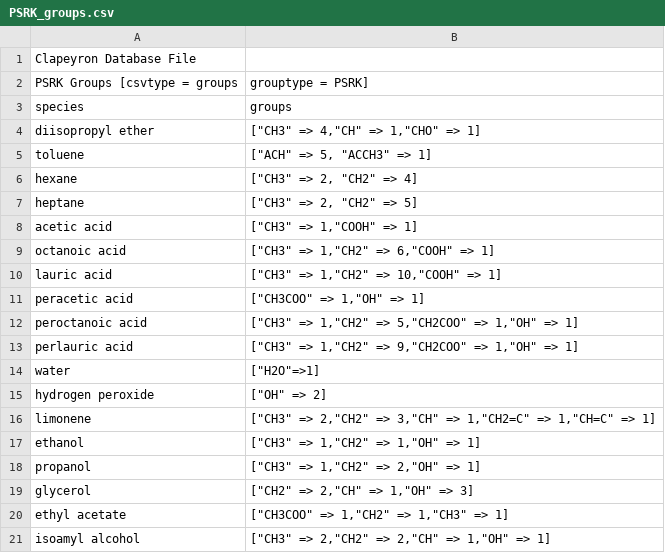
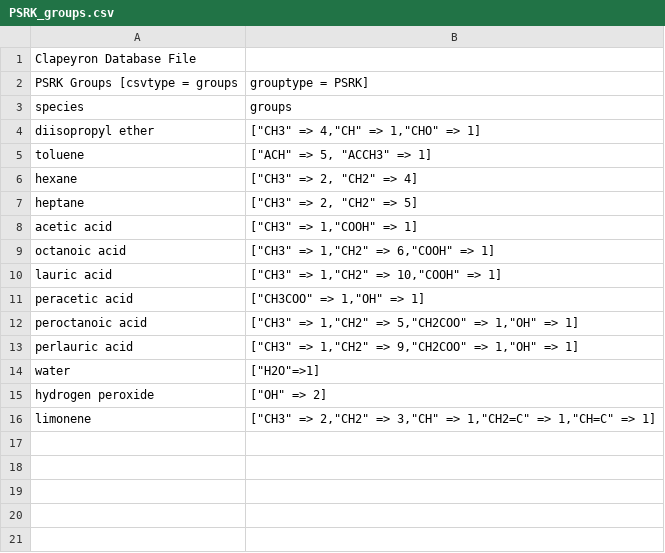
Before and after one commit to SalvadorBrandolin/psrkwrap, a CSV file: psrk/julia/database/PSRK_groups.csv, drawn as a sheet; the diff names each change by its address in the sheet, - before the commit and + after, or states it on an @@ line.

```diff
--- a/psrk/julia/database/PSRK_groups.csv
+++ b/psrk/julia/database/PSRK_groups.csv
-row 17: ethanol | ["CH3" => 1,"CH2" => 1,"OH" => 1]
-row 18: propanol | ["CH3" => 1,"CH2" => 2,"OH" => 1]
-row 19: glycerol | ["CH2" => 2,"CH" => 1,"OH" => 3]
-row 20: ethyl acetate | ["CH3COO" => 1,"CH2" => 1,"CH3" => 1]
-row 21: isoamyl alcohol | ["CH3" => 2,"CH2" => 2,"CH" => 1,"OH" => 1]
```
Also changed, not shown: psrk/julia/database/ReidIdeal.csv, psrk/julia/database/constant_translation.csv, 4 other files.
